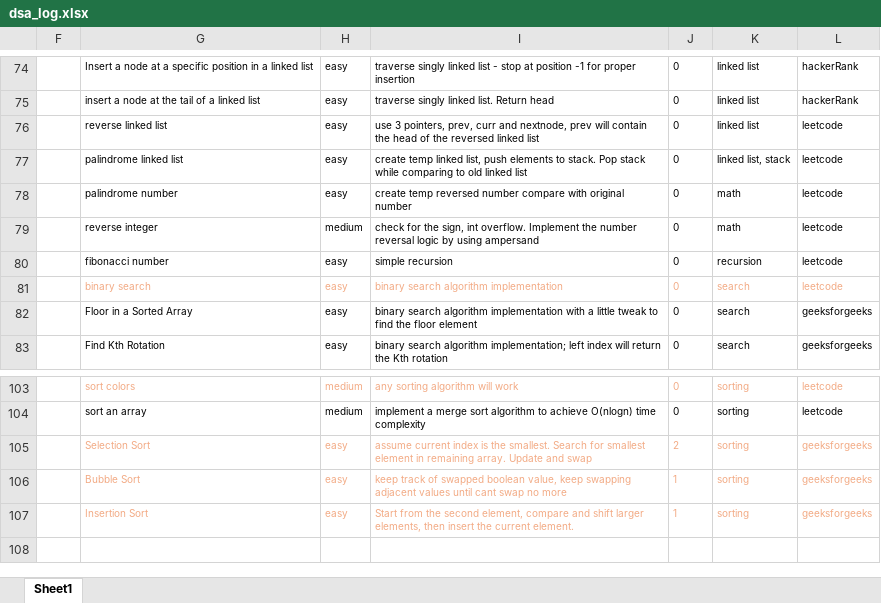
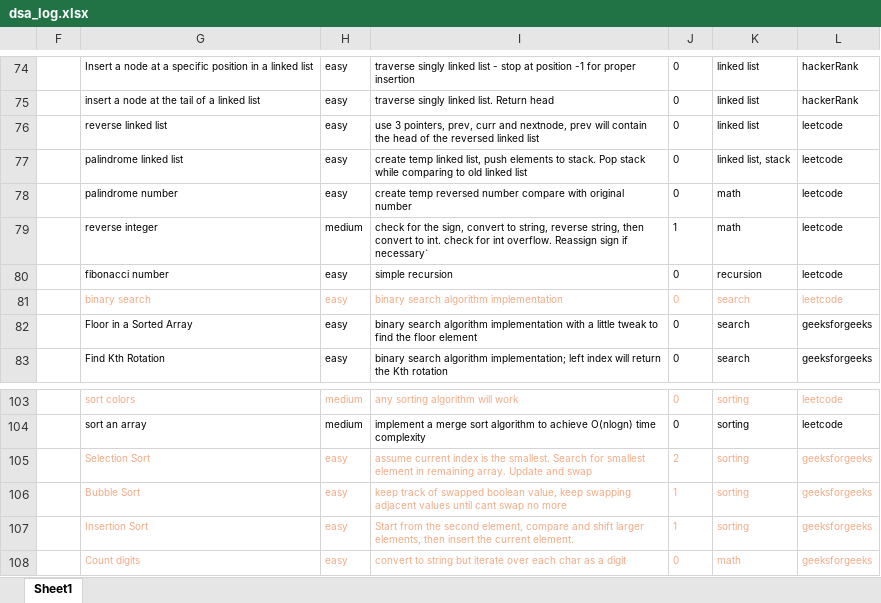
Before and after one commit to richarrd92/Data-structures-and-algorithms, an Excel workbook: dsa_log.xlsx, sheet Sheet1, drawn as a sheet; only a part is shown, gaps mark what is left out; values as stored, in another font and other column widths than the file's, no borders; charts and pictures and table styles not drawn; the diff names each change by its address in the sheet, - before the commit and + after, or states it on an @@ line.

```diff
--- a/dsa_log.xlsx (sheet Sheet1)
+++ b/dsa_log.xlsx (sheet Sheet1)
-I79: …the sign, int overflow. Implement the number reversal logic by using ampersand
+I79: …the sign, convert to string, reverse string, then convert to int. check for int overflow. Reassign sign if necessary`
-J79: 0
+J79: 1
+row 108:  | Count digits | easy | convert to string but iterate over each char as a digit | 0 | math | geeksforgeeks
```
Also changed, not shown: 1 other file.
